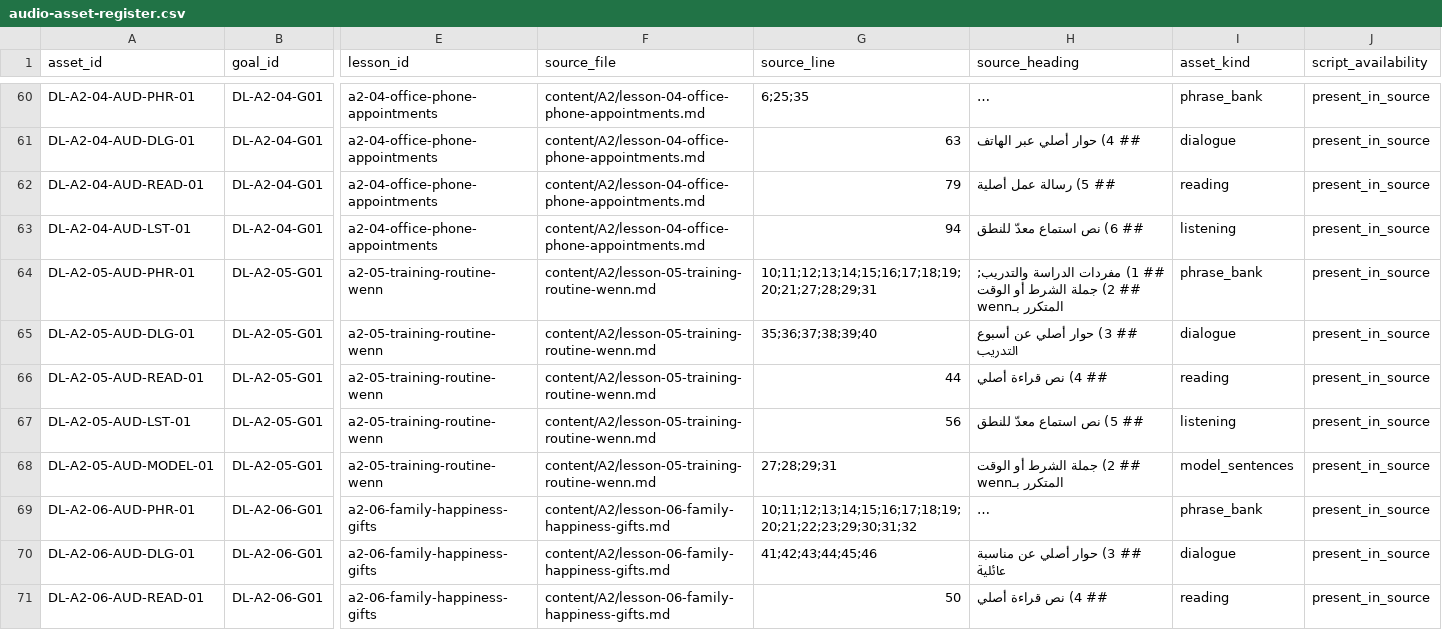
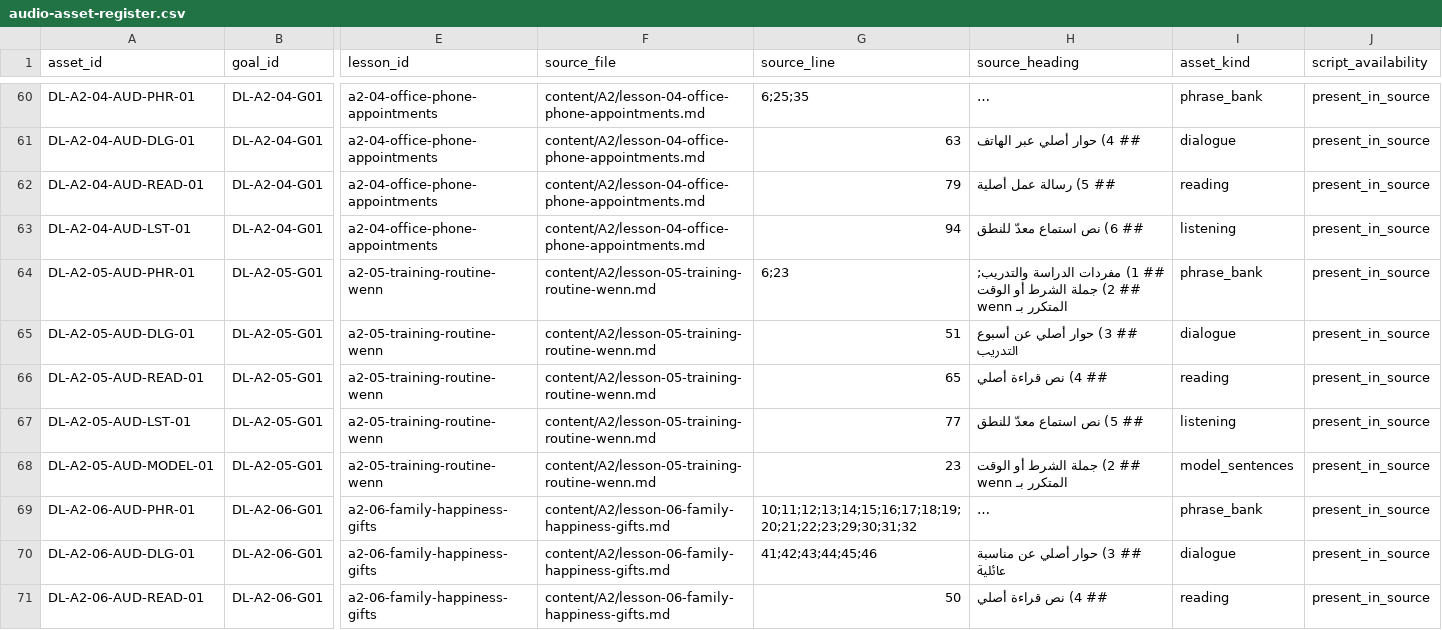
Before and after one commit to naderba69/deutschlern, a CSV file: data/audio-asset-register.csv, drawn as a sheet; only a part is shown, gaps mark what is left out; long unchanged cells end in …; the diff names each change by its address in the sheet, - before the commit and + after, or states it on an @@ line.

```diff
--- a/data/audio-asset-register.csv
+++ b/data/audio-asset-register.csv
-G64 (source_line): 10;11;12;13;14;15;16;17;18;19;20;21;27;28;29;31
+G64 (source_line): 6;23
-H64 (source_heading): …الوقت المتكرر بـwenn
+H64 (source_heading): …الوقت المتكرر بـ wenn
-G65 (source_line): 35;36;37;38;39;40
+G65 (source_line): 51
-G66 (source_line): 44
+G66 (source_line): 65
-G67 (source_line): 56
+G67 (source_line): 77
-G68 (source_line): 27;28;29;31
+G68 (source_line): 23
-H68 (source_heading): ## 2) جملة الشرط أو الوقت المتكرر بـwenn
+H68 (source_heading): ## 2) جملة الشرط أو الوقت المتكرر بـ wenn
```
Also changed, not shown: data/production-task-catalog.csv, 11 other files.
